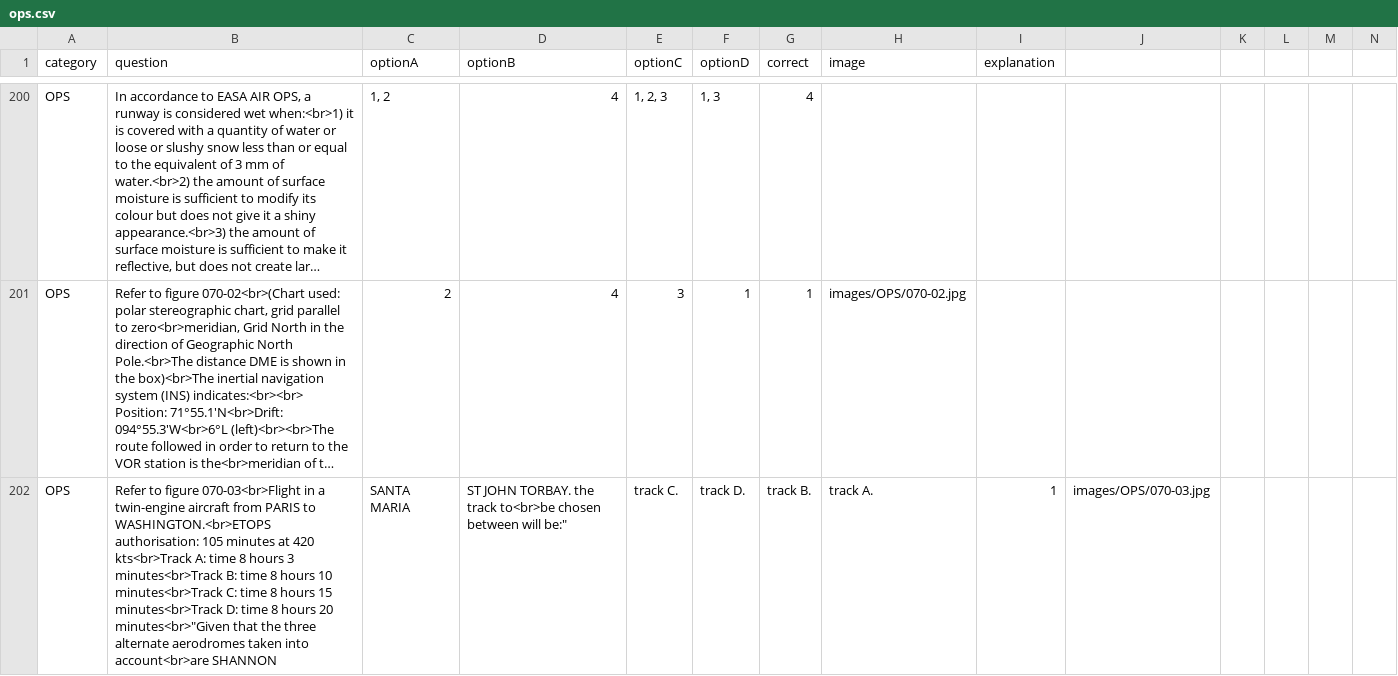
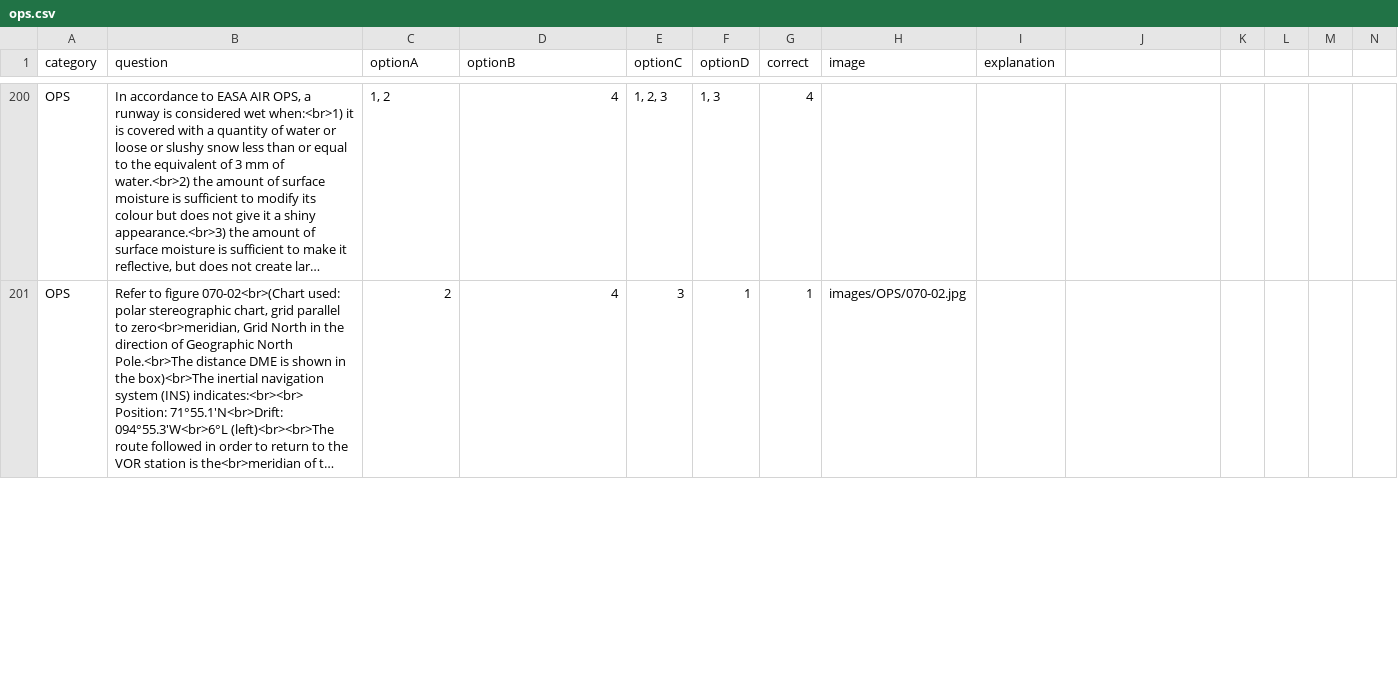
Before and after one commit to Georgesk1997/ETIHAD, a CSV file: categories/ops.csv, drawn as a sheet; only a part is shown, gaps mark what is left out; long unchanged cells end in …; removed rows and columns are numbered as before the commit, all else as after; rows hold the shown columns only; the diff covers the shown part only; the diff names each change by its address in the sheet, - before the commit and + after, or states it on an @@ line.

Commit message:
Update ops.csv

```diff
--- a/categories/ops.csv
+++ b/categories/ops.csv
-row 202: OPS | Refer to figure 070-03<br>Flight in a twin-engine aircraft from PARIS to WASHINGTON.<br>ETOPS authorisation: 105 minutes at 420 kts<br>Track A: time 8 hours 3 minutes<br>Track B: time 8 hours 10 minutes<br>Track C: time 8 hours 15 minutes<br>Track D: time 8 hours 20 minutes<br>"Given that the three alternate aerodromes taken into account<br>are SHANNON | SANTA MARIA | ST JOHN TORBAY. the track to<br>be chosen between will be:" | track C. | track D. | track B. | track A. | 1 | images/OPS/070-03.jpg
```
Also changed, not shown: 1 added row elsewhere in this file.
